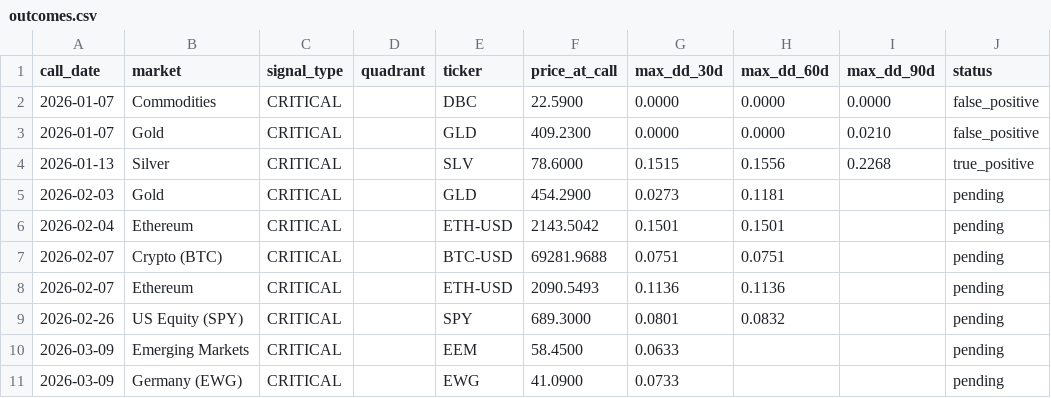
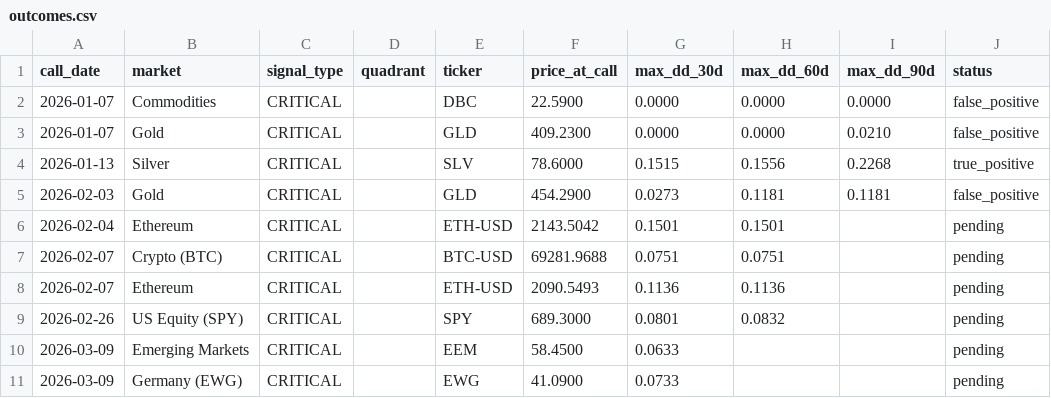
Before and after one commit to vonlambda/lambda-f-dashboard, a CSV file: outcomes.csv, drawn as a sheet; only a part is shown.

```diff
--- a/outcomes.csv
+++ b/outcomes.csv
@@ -4,3 +4,3 @@ call_date,market,signal_type,quadrant,ticker,price_at_call,max_dd_30d,max_dd_60d
 2026-01-13,Silver,CRITICAL,,SLV,78.6000,0.1515,0.1556,0.2268,true_positive
-2026-02-03,Gold,CRITICAL,,GLD,454.2900,0.0273,0.1181,,pending
+2026-02-03,Gold,CRITICAL,,GLD,454.2900,0.0273,0.1181,0.1181,false_positive
 2026-02-04,Ethereum,CRITICAL,,ETH-USD,2143.5042,0.1501,0.1501,,pending
```
